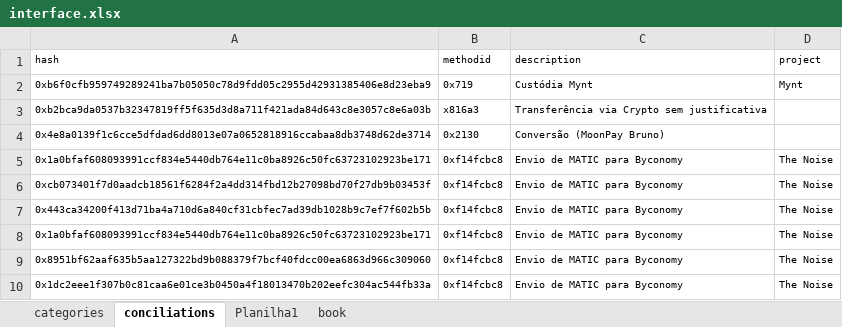
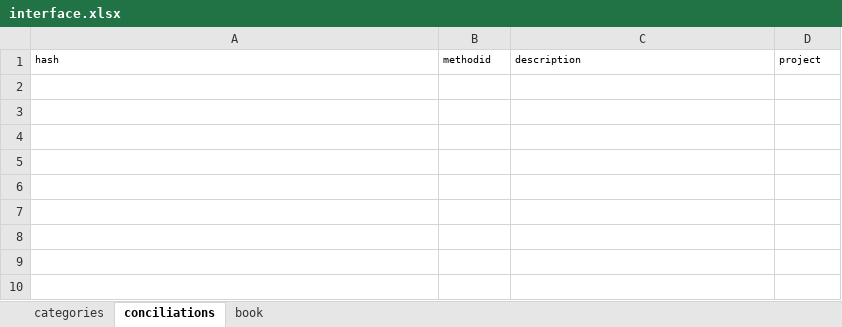
Before and after one commit to caiobretas/Lumx---Principal, an Excel workbook: interface.xlsx, sheet conciliations, drawn as a sheet; values as stored, in another font and other column widths than the file's, no borders; the diff names each change by its address in the sheet, - before the commit and + after, or states it on an @@ line.

```diff
--- a/interface.xlsx (sheet conciliations)
+++ b/interface.xlsx (sheet conciliations)
@@ sheet tab hidden: Planilha1 @@
-row 2: 0xb6f0cfb959749289241ba7b05050c78d9fdd05c2955d42931385406e8d23eba9 | 0x719 | Custódia Mynt | Mynt
-row 3: 0xb2bca9da0537b32347819ff5f635d3d8a711f421ada84d643c8e3057c8e6a03b | x816a3 | Transferência via Crypto sem justificativa
-row 4: 0x4e8a0139f1c6cce5dfdad6dd8013e07a0652818916ccabaa8db3748d62de3714 | 0x2130 | Conversão (MoonPay Bruno)
-row 5: 0x1a0bfaf608093991ccf834e5440db764e11c0ba8926c50fc63723102923be171 | 0xf14fcbc8 | Envio de MATIC para Byconomy | The Noise
-row 6: 0xcb073401f7d0aadcb18561f6284f2a4dd314fbd12b27098bd70f27db9b03453f | 0xf14fcbc8 | Envio de MATIC para Byconomy | The Noise
-row 7: 0x443ca34200f413d71ba4a710d6a840cf31cbfec7ad39db1028b9c7ef7f602b5b | 0xf14fcbc8 | Envio de MATIC para Byconomy | The Noise
-row 8: 0x1a0bfaf608093991ccf834e5440db764e11c0ba8926c50fc63723102923be171 | 0xf14fcbc8 | Envio de MATIC para Byconomy | The Noise
-row 9: 0x8951bf62aaf635b5aa127322bd9b088379f7bcf40fdcc00ea6863d966c309060 | 0xf14fcbc8 | Envio de MATIC para Byconomy | The Noise
-row 10: 0x1dc2eee1f307b0c81caa6e01ce3b0450a4f18013470b202eefc304ac544fb33a | 0xf14fcbc8 | Envio de MATIC para Byconomy | The Noise
```
Also changed, not shown: sheet categories, hidden cells, 13 other files.
